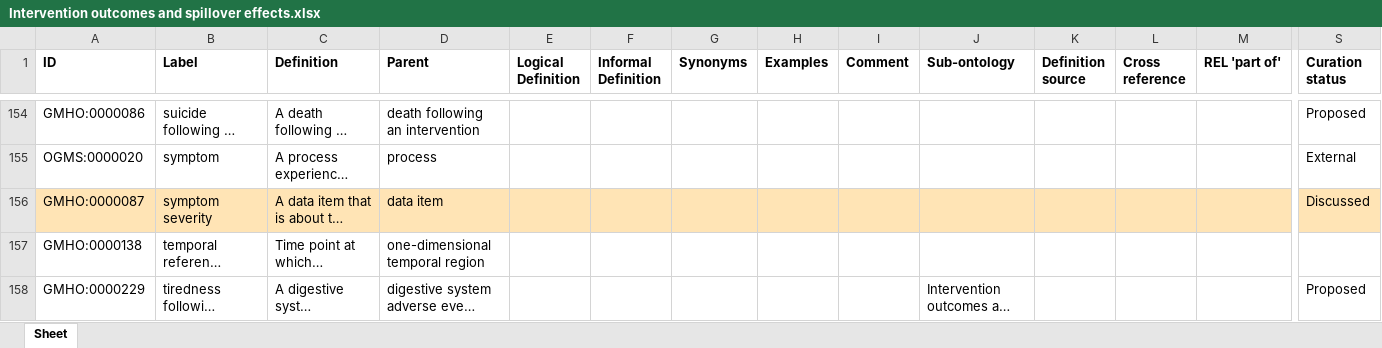
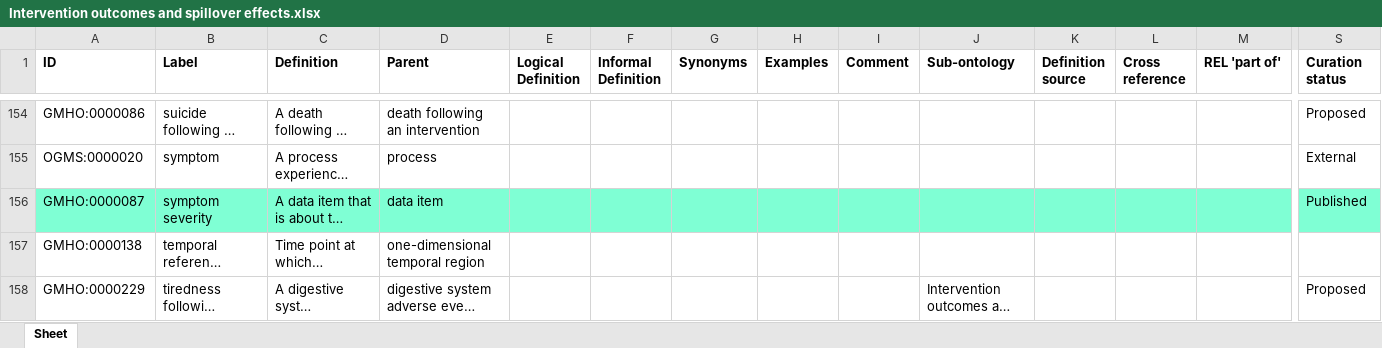
Before and after one commit to galenos-project/mental-health-ontology, an Excel workbook: Intervention outcomes and spillover effects/Intervention outcomes and spillover effects.xlsx, sheet Sheet, drawn as a sheet; only a part is shown, gaps mark what is left out; long unchanged cells end in …; values as stored, in another font and other column widths than the file's, no borders; the diff covers the shown part only; the diff names each change by its address in the sheet, - before the commit and + after, or states it on an @@ line.

Commit message:
Updating Intervention outcomes and spillover effects.xlsx

```diff
--- a/Intervention outcomes and spillover effects/Intervention outcomes and spillover effects.xlsx (sheet Sheet)
+++ b/Intervention outcomes and spillover effects/Intervention outcomes and spillover effects.xlsx (sheet Sheet)
-A156:S156 fill: #FFE4B5
+A156:S156 fill: #7FFFD4
-S156 (Curation status): Discussed
+S156 (Curation status): Published
```
Also changed, not shown: cell formats elsewhere in this sheet.
